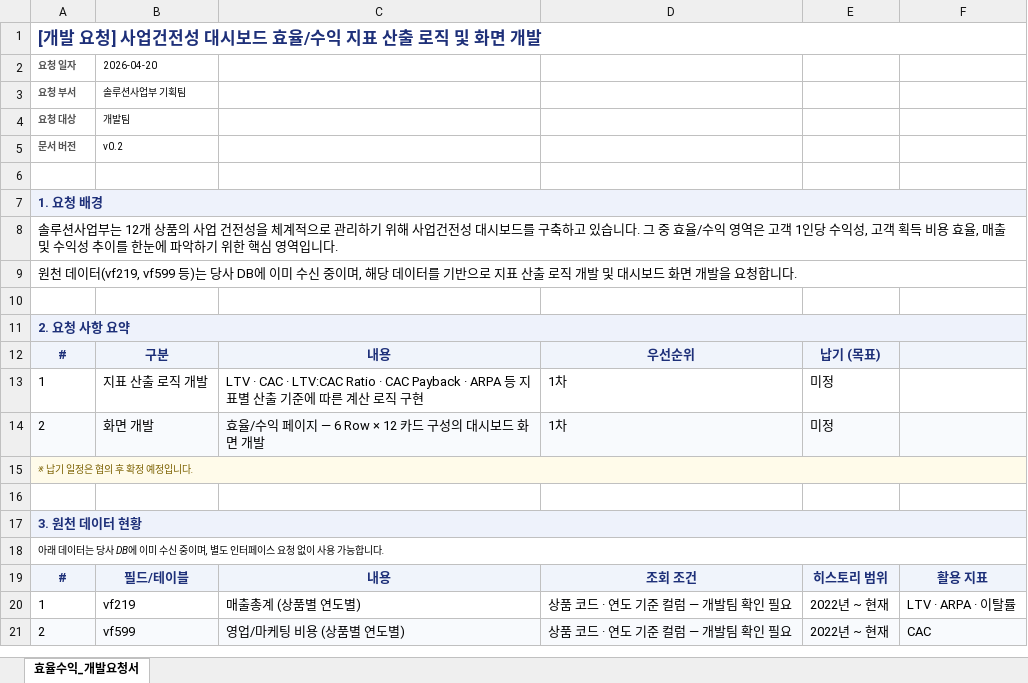
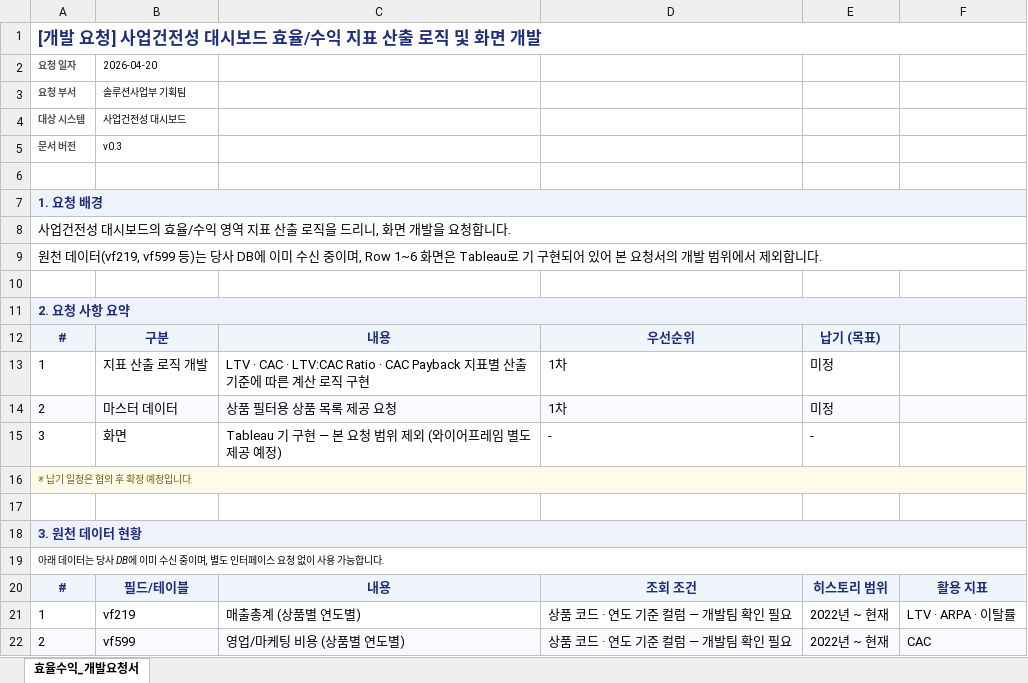
Before and after one commit to juree85-netizen/business-health-dashboard, an Excel workbook: efficiency_profit_dev_request.xlsx, sheet 효율수익_개발요청서, drawn as a sheet; only a part is shown; values as stored, in another font and other column widths than the file's, no borders; removed rows and columns are numbered as before the commit, all else as after; the diff covers the shown part only; the diff names each change by its address in the sheet, - before the commit and + after, or states it on an @@ line.

```diff
--- a/efficiency_profit_dev_request.xlsx (sheet 효율수익_개발요청서)
+++ b/efficiency_profit_dev_request.xlsx (sheet 효율수익_개발요청서)
-row 4: 요청 대상 | 개발팀
+row 4: 대상 시스템 | 사업건전성 대시보드
-B5: v0.2
+B5: v0.3
-A8: 솔루션사업부는 12개 상품의 사업 건전성을 체계적으로 관리하기 위해 사업건전성 대시보드를 구축하고 있습니다. 그 중 효율/수익 영역은 고객 1인당 수익성, 고객 획득 비용 효율, 매출 및 수익성 추이를 한눈에 파악하기 위한 핵심 영역입니다.
+A8: 사업건전성 대시보드의 효율/수익 영역 지표 산출 로직을 드리니, 화면 개발을 요청합니다.
-A9: …중이며, 해당 데이터를 기반으로 지표 산출 로직 개발 및 대시보드 화면 개발을 요청합니다.
+A9: …중이며, Row 1~6 화면은 Tableau로 기 구현되어 있어 본 요청서의 개발 범위에서 제외합니다.
-C13: …Ratio · CAC Payback · ARPA 등 지표별…
+C13: …Ratio · CAC Payback 지표별…
-B14: 화면 개발
+B14: 마스터 데이터
-C14: 효율/수익 페이지 — 6 Row × 12 카드 구성의 대시보드 화면 개발
+C14: 상품 필터용 상품 목록 제공 요청
+row 15: 3 | 화면 | Tableau 기 구현 — 본 요청 범위 제외 (와이어프레임 별도 제공 예정) | - | -
```
Also changed, not shown: 6 added rows, 11 removed rows, 1 moved row and 4 edited cells elsewhere in this sheet, 1 other file.
